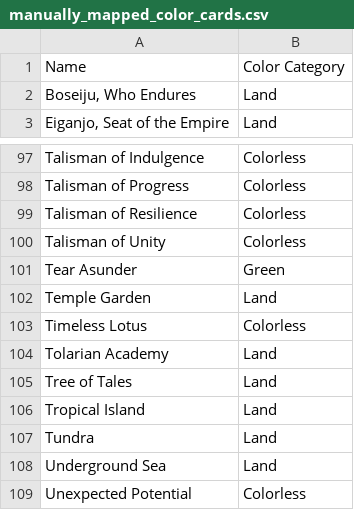
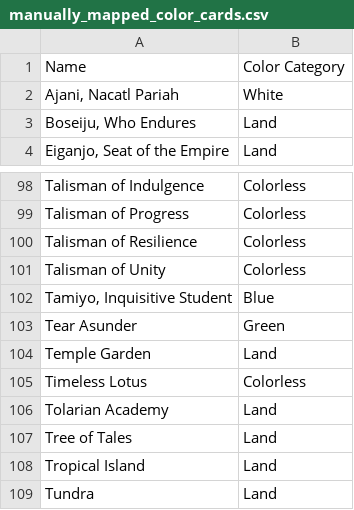
Before and after one commit to l0gr1thm1k/data-generated-cube, a CSV file: src/data_generated_cube/data/manually_mapped_color_cards.csv, drawn as a sheet; only a part is shown, gaps mark what is left out; the shorter side is filled out with more unchanged rows.

Commit message:
update manually mapped card colors
Ajani and Tamiyo from MH3

```diff
--- a/src/data_generated_cube/data/manually_mapped_color_cards.csv
+++ b/src/data_generated_cube/data/manually_mapped_color_cards.csv
@@ -1,2 +1,3 @@
 Name,Color Category
+"Ajani, Nacatl Pariah",White
 "Boseiju, Who Endures",Land
@@ -100,2 +101,3 @@ Talisman of Resilience,Colorless
 Talisman of Unity,Colorless
+"Tamiyo, Inquisitive Student",Blue
 Tear Asunder,Green
```
